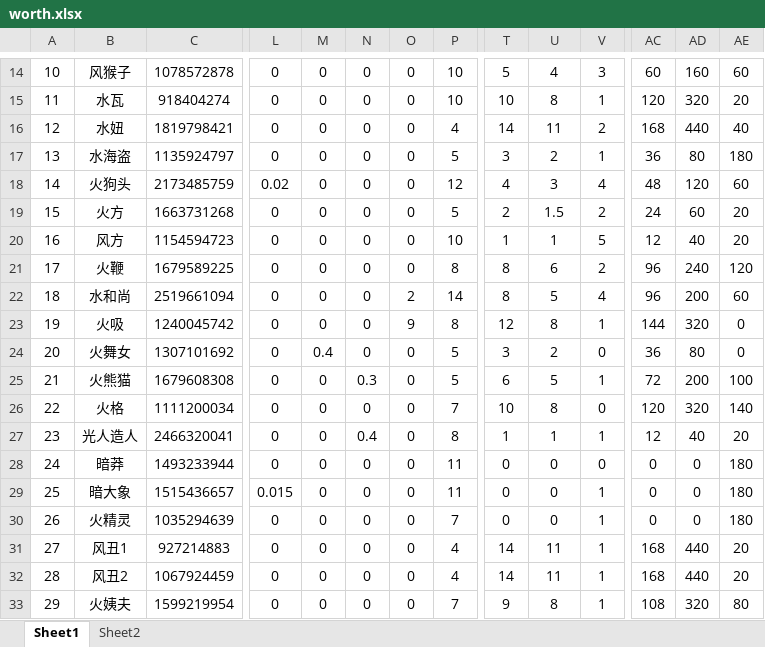
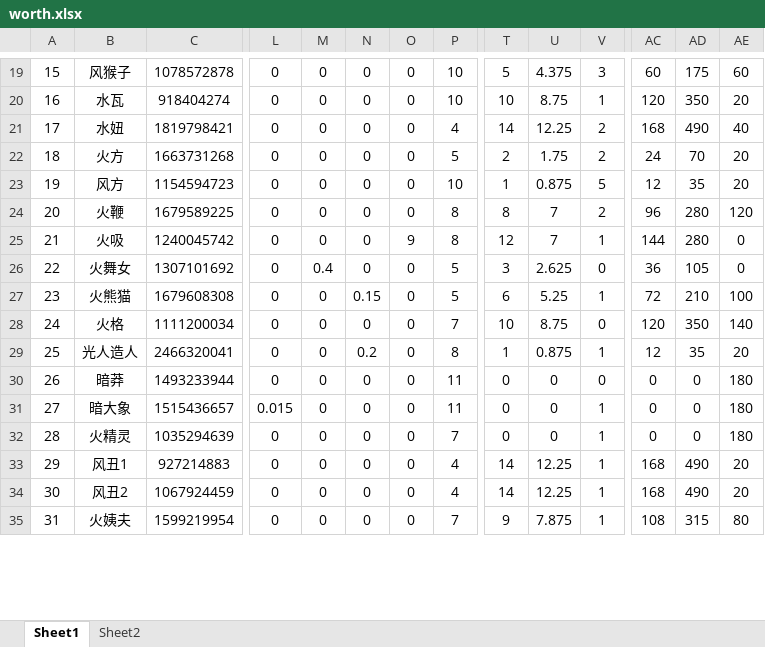
Before and after one commit to wowuliusi/Summoner-s-War, an Excel workbook: xlsx/worth.xlsx, sheet Sheet1, drawn as a sheet; only a part is shown, gaps mark what is left out; values as stored, in another font and other column widths than the file's, no borders; removed rows and columns are numbered as before the commit, all else as after; rows hold the shown columns only; the diff covers the shown part only; the diff names each change by its address in the sheet, - before the commit and + after, or states it on an @@ line.

```diff
--- a/xlsx/worth.xlsx (sheet Sheet1)
+++ b/xlsx/worth.xlsx (sheet Sheet1)
@@ column A renumbered from row 9 down @@
-U19: 4
+U19: 4.375
-AD19: 160
+AD19: 175
-U20: 8
+U20: 8.75
-AD20: 320
+AD20: 350
-U21: 11
+U21: 12.25
-AD21: 440
+AD21: 490
-row 17: 13 | 水海盗 | 1135924797 | 0 | 0 | 0 | 0 | 5 | 3 | 2 | 1 | 36 | 80 | 180
-row 18: 14 | 火狗头 | 2173485759 | 0.02 | 0 | 0 | 0 | 12 | 4 | 3 | 4 | 48 | 120 | 60
-U22: 1.5
+U22: 1.75
-AD22: 60
+AD22: 70
-U23: 1
+U23: 0.875
-AD23: 40
+AD23: 35
-U24: 6
+U24: 7
-AD24: 240
+AD24: 280
-row 22: 18 | 水和尚 | 2519661094 | 0 | 0 | 0 | 2 | 14 | 8 | 5 | 4 | 96 | 200 | 60
-U25: 8
+U25: 7
-AD25: 320
+AD25: 280
-U26: 2
+U26: 2.625
-AD26: 80
+AD26: 105
-N27: 0.3
+N27: 0.15
-U27: 5
+U27: 5.25
-AD27: 200
+AD27: 210
-U28: 8
+U28: 8.75
-AD28: 320
+AD28: 350
-N29: 0.4
+N29: 0.2
-U29: 1
+U29: 0.875
-AD29: 40
+AD29: 35
-U33:U34: 11
+U33:U34: 12.25
-AD33:AD34: 440
+AD33:AD34: 490
-U35: 8
+U35: 7.875
-AD35: 320
+AD35: 315
```
Also changed, not shown: 8 added rows, 3 removed rows and 49 edited cells elsewhere in this sheet, formulas that keep their value, 3 other files.
